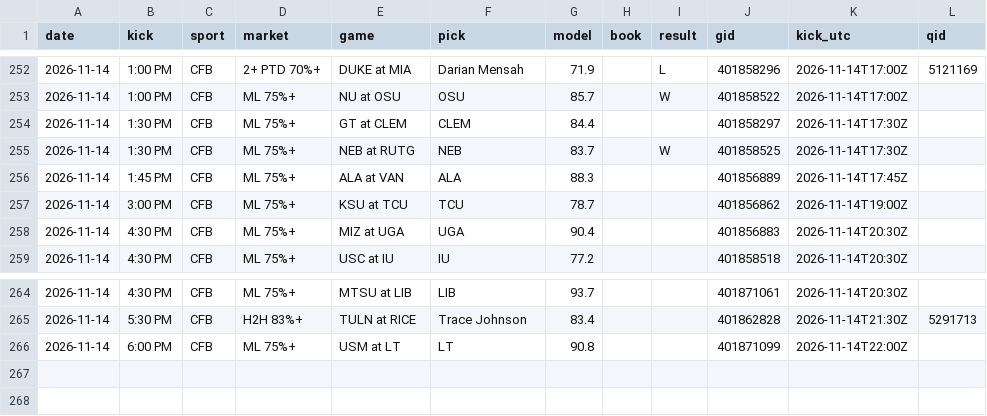
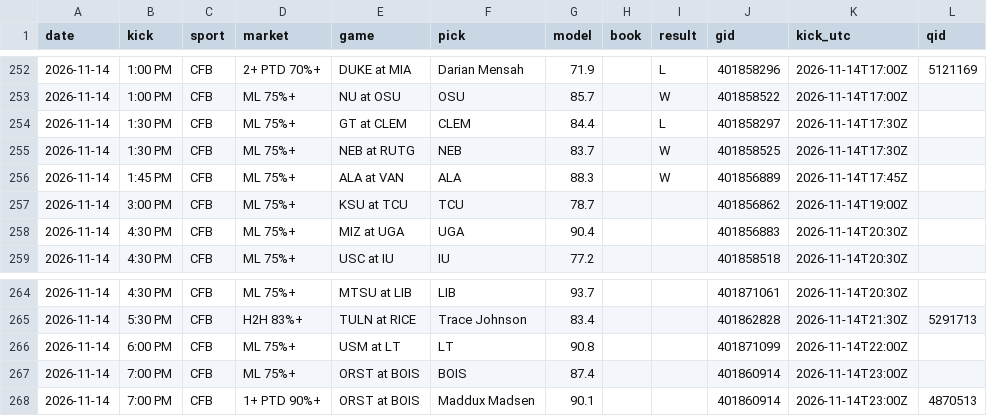
Before and after one commit to DPAD7/the-arena, a CSV file: data/reads_log.csv, drawn as a sheet; only a part is shown, gaps mark what is left out.

```diff
--- a/data/reads_log.csv
+++ b/data/reads_log.csv
@@ -253,5 +253,5 @@ date,kick,sport,market,game,pick,model,book,result,gid,kick_utc,qid
 2026-11-14,1:00 PM,CFB,ML 75%+,NU at OSU,OSU,85.7,,W,401858522,2026-11-14T17:00Z,
-2026-11-14,1:30 PM,CFB,ML 75%+,GT at CLEM,CLEM,84.4,,,401858297,2026-11-14T17:30Z,
+2026-11-14,1:30 PM,CFB,ML 75%+,GT at CLEM,CLEM,84.4,,L,401858297,2026-11-14T17:30Z,
 2026-11-14,1:30 PM,CFB,ML 75%+,NEB at RUTG,NEB,83.7,,W,401858525,2026-11-14T17:30Z,
-2026-11-14,1:45 PM,CFB,ML 75%+,ALA at VAN,ALA,88.3,,,401856889,2026-11-14T17:45Z,
+2026-11-14,1:45 PM,CFB,ML 75%+,ALA at VAN,ALA,88.3,,W,401856889,2026-11-14T17:45Z,
 2026-11-14,3:00 PM,CFB,ML 75%+,KSU at TCU,TCU,78.7,,,401856862,2026-11-14T19:00Z,
@@ -266 +266,3 @@ date,kick,sport,market,game,pick,model,book,result,gid,kick_utc,qid
 2026-11-14,6:00 PM,CFB,ML 75%+,USM at LT,LT,90.8,,,401871099,2026-11-14T22:00Z,
+2026-11-14,7:00 PM,CFB,ML 75%+,ORST at BOIS,BOIS,87.4,,,401860914,2026-11-14T23:00Z,
+2026-11-14,7:00 PM,CFB,1+ PTD 90%+,ORST at BOIS,Maddux Madsen,90.1,,,401860914,2026-11-14T23:00Z,4870513
```
Also changed, not shown: 30 other files.
